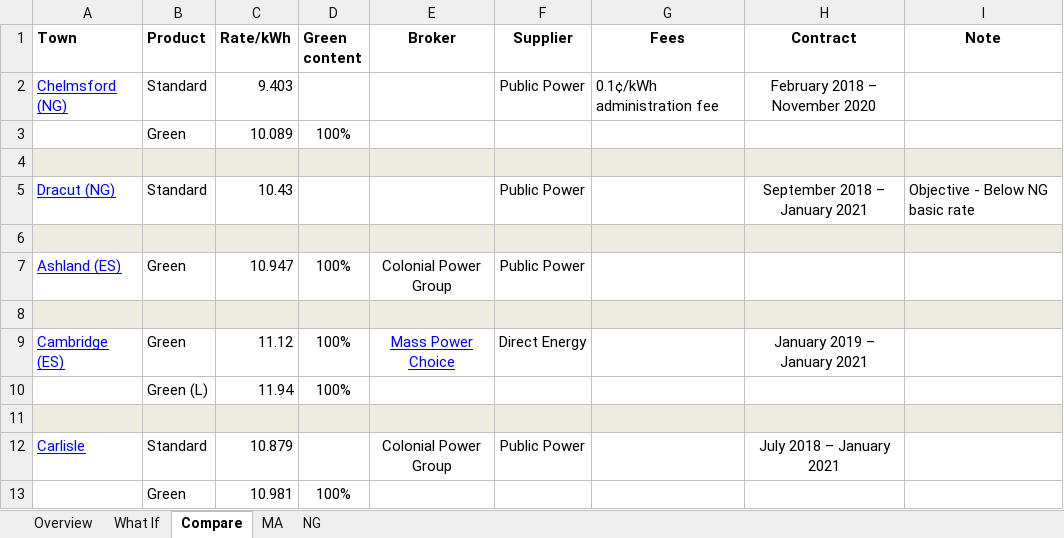
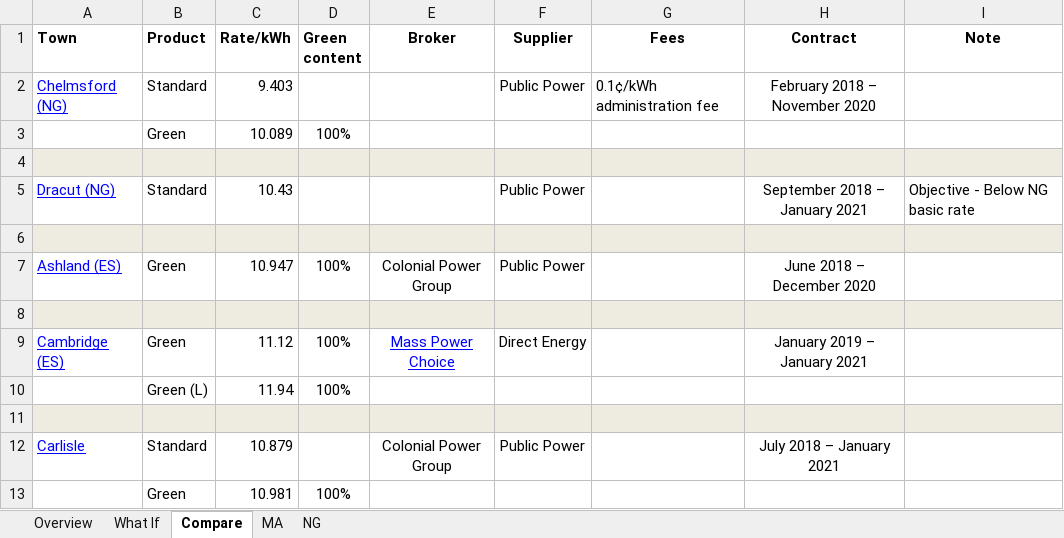
Before and after one commit to navkal/cca, an Excel workbook: whatif/whatif.xlsx, sheet Compare, drawn as a sheet; only a part is shown; values as stored, in another font and other column widths than the file's, no borders; the diff names each change by its address in the sheet, - before the commit and + after, or states it on an @@ line.

```diff
--- a/whatif/whatif.xlsx (sheet Compare)
+++ b/whatif/whatif.xlsx (sheet Compare)
-H7 (Contract): (empty)
+H7 (Contract): June 2018 – December 2020
```
Also changed, not shown: 1 other file.
